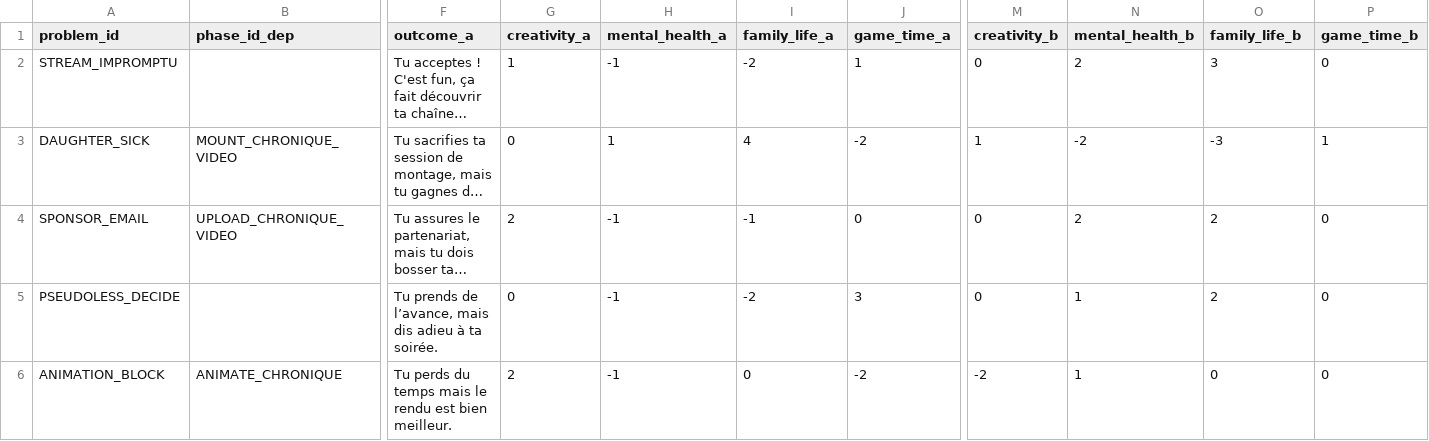
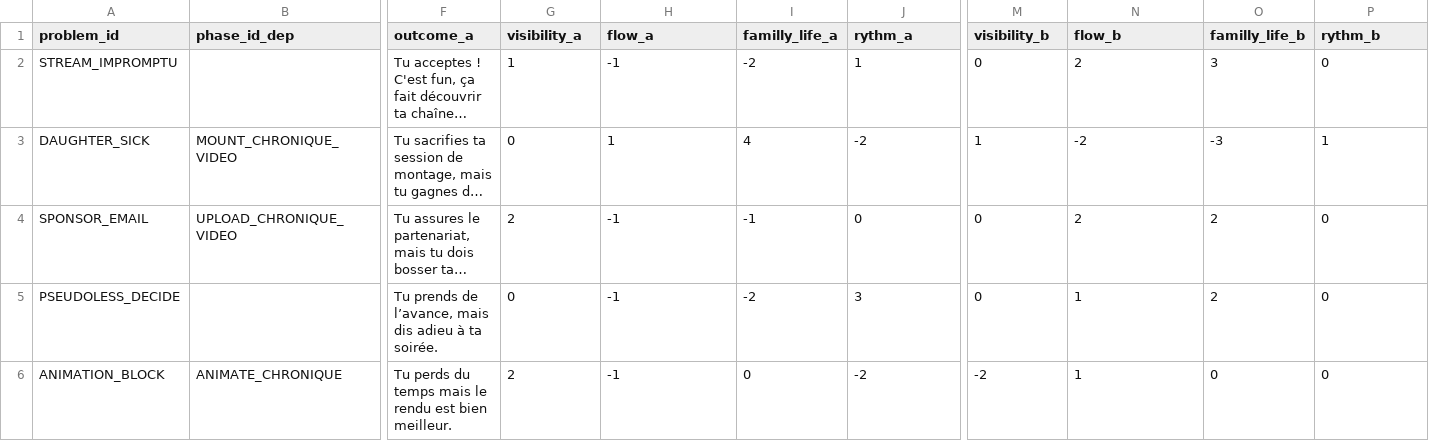
Before and after one commit to naparuba/plouf, a CSV file: plouf_game_50_original_cards.csv, drawn as a sheet; only a part is shown, gaps mark what is left out; long unchanged cells end in …; the diff names each change by its address in the sheet, - before the commit and + after, or states it on an @@ line.

```diff
--- a/plouf_game_50_original_cards.csv
+++ b/plouf_game_50_original_cards.csv
-G1: creativity_a
+G1: visibility_a
-H1: mental_health_a
+H1: flow_a
-I1: family_life_a
+I1: familly_life_a
-J1: game_time_a
+J1: rythm_a
-M1: creativity_b
+M1: visibility_b
-N1: mental_health_b
+N1: flow_b
-O1: family_life_b
+O1: familly_life_b
-P1: game_time_b
+P1: rythm_b
```
Also changed, not shown: 2 other files.
